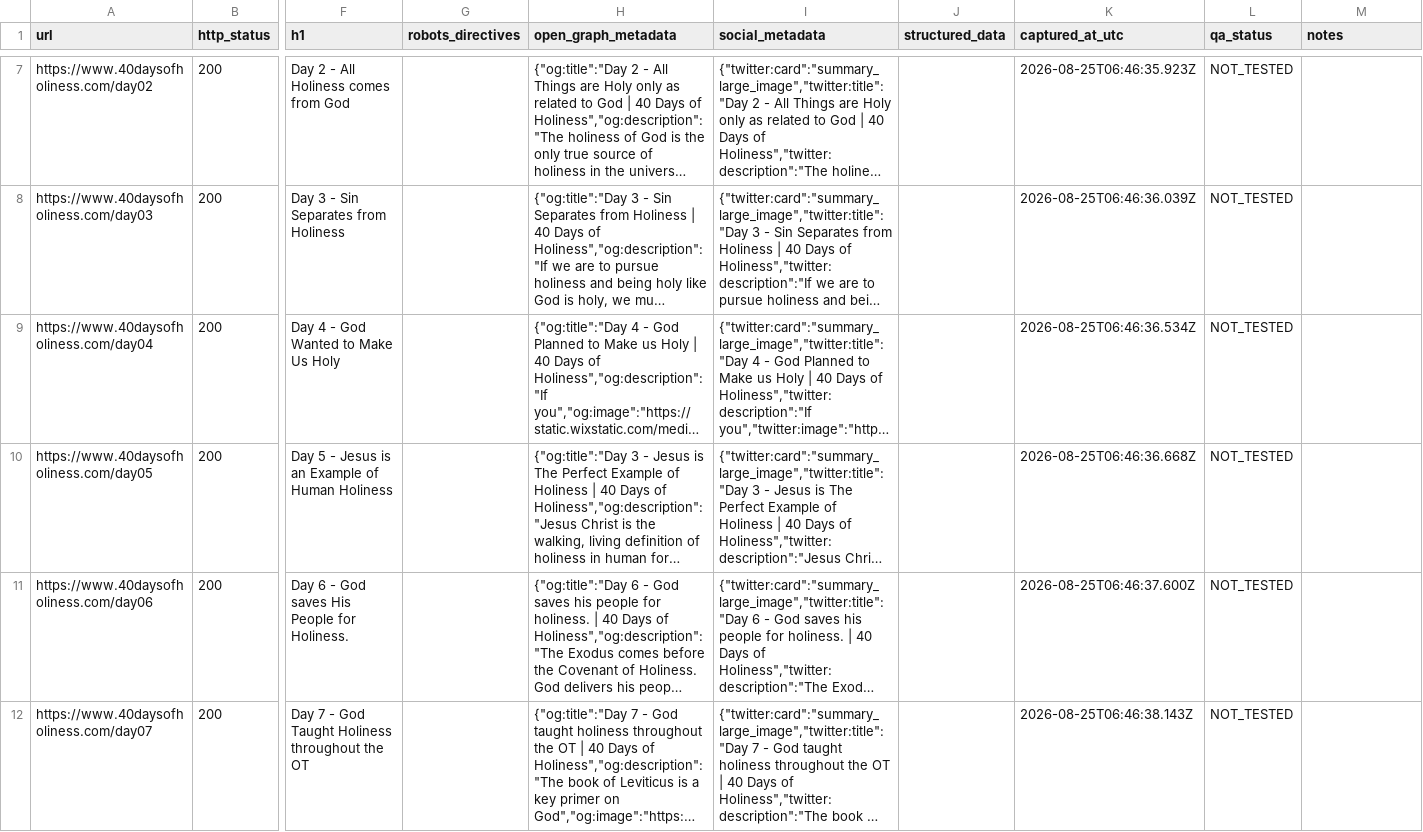
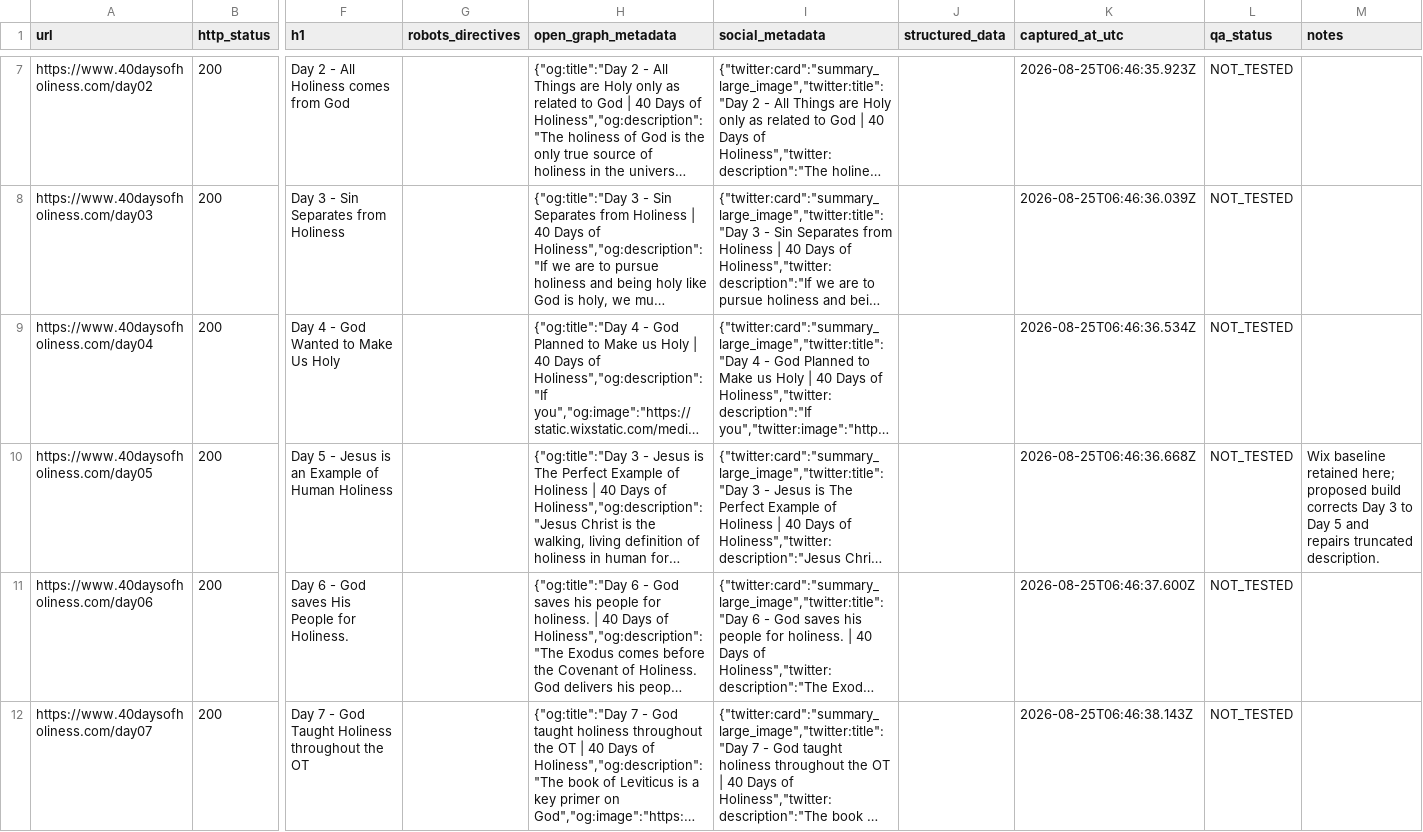
Before and after one commit to newstartdiscipleship/40daysofholiness, a CSV file: migration/seo-baseline.csv, drawn as a sheet; only a part is shown, gaps mark what is left out; long unchanged cells end in …; the diff covers the shown part only; the diff names each change by its address in the sheet, - before the commit and + after, or states it on an @@ line.

```diff
--- a/migration/seo-baseline.csv
+++ b/migration/seo-baseline.csv
-M10 (notes): (empty)
+M10 (notes): Wix baseline retained here; proposed build corrects Day 3 to Day 5 and repairs truncated description.
```
Also changed, not shown: 1 edited cell elsewhere in this file, migration/assets.csv, migration/pages.csv, 11 other files.
